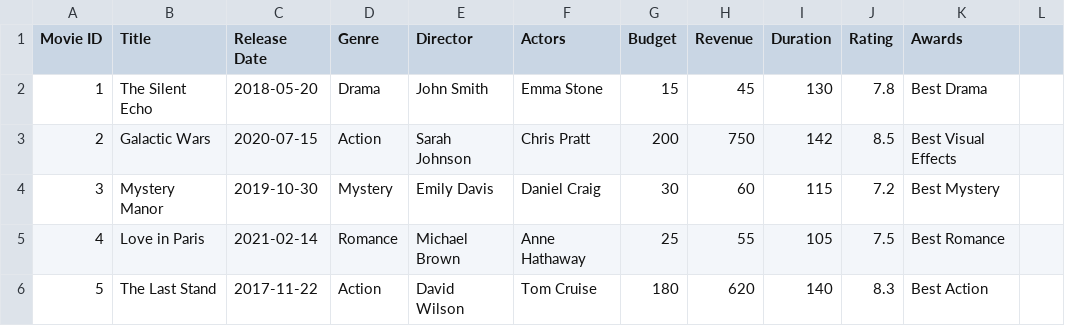
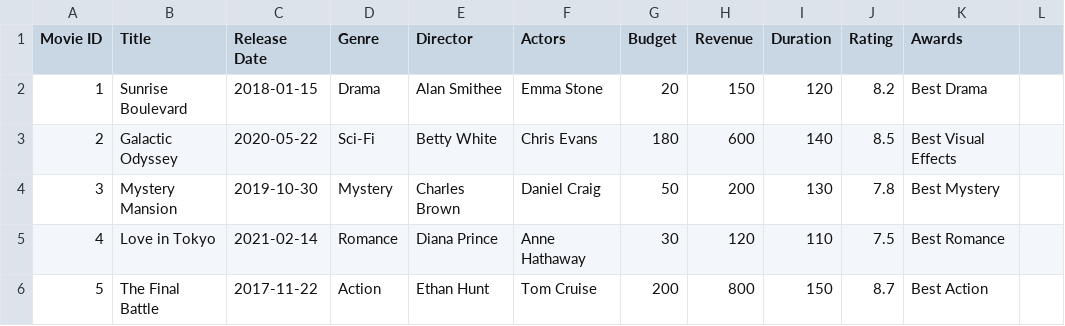
Before and after one commit to Gugu85087/Database-file, a CSV file: movies.csv, drawn as a sheet; only a part is shown; the diff covers the shown part only.

Commit message:
Update movies.csv

```diff
--- a/movies.csv
+++ b/movies.csv
@@ -1,6 +1,6 @@
 Movie ID,Title,Release Date,Genre,Director,Actors,Budget,Revenue,Duration,Rating,Awards
-1,The Silent Echo,2018-05-20,Drama,John Smith,Emma Stone,15,45,130,7.8,Best Drama
-2,Galactic Wars,2020-07-15,Action,Sarah Johnson,Chris Pratt,200,750,142,8.5,Best Visual Effects
-3,Mystery Manor,2019-10-30,Mystery,Emily Davis,Daniel Craig,30,60,115,7.2,Best Mystery
-4,Love in Paris,2021-02-14,Romance,Michael Brown,Anne Hathaway,25,55,105,7.5,Best Romance
-5,The Last Stand,2017-11-22,Action,David Wilson,Tom Cruise,180,620,140,8.3,Best Action
+1,Sunrise Boulevard,2018-01-15,Drama,Alan Smithee,Emma Stone,20,150,120,8.2,Best Drama
+2,Galactic Odyssey,2020-05-22,Sci-Fi,Betty White,Chris Evans,180,600,140,8.5,Best Visual Effects
+3,Mystery Mansion,2019-10-30,Mystery,Charles Brown,Daniel Craig,50,200,130,7.8,Best Mystery
+4,Love in Tokyo,2021-02-14,Romance,Diana Prince,Anne Hathaway,30,120,110,7.5,Best Romance
+5,The Final Battle,2017-11-22,Action,Ethan Hunt,Tom Cruise,200,800,150,8.7,Best Action
```
Also changed, not shown: 123 edited cells elsewhere in this file.
